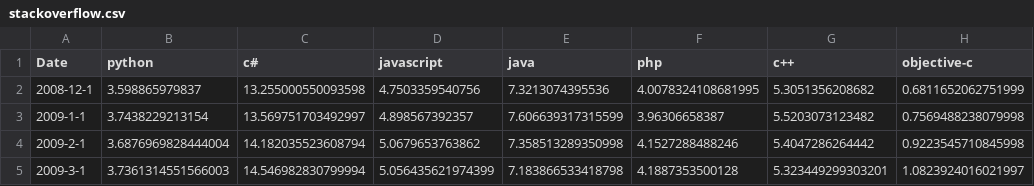
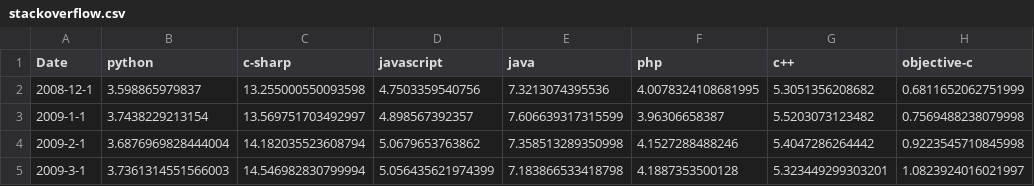
Before and after one commit to edlial/barchartrace, a CSV file: stackoverflow.csv, drawn as a sheet; only a part is shown; the diff names each change by its address in the sheet, - before the commit and + after, or states it on an @@ line.

```diff
--- a/stackoverflow.csv
+++ b/stackoverflow.csv
-C1: c#
+C1: c-sharp
```
Also changed, not shown: 6 other files.
